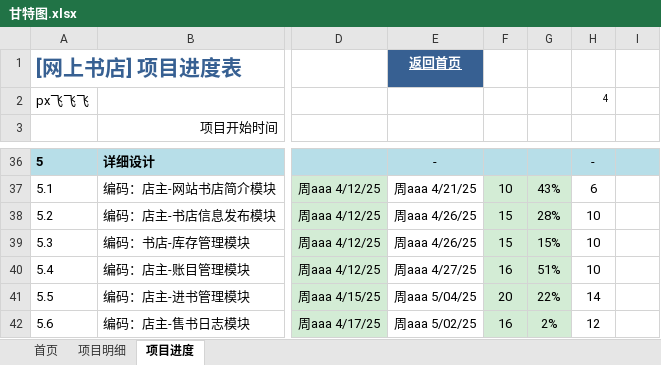
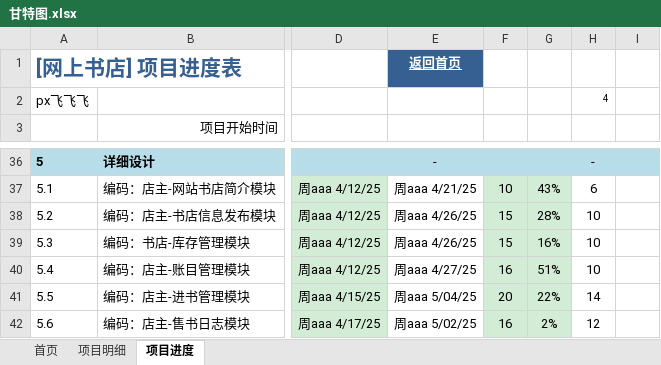
Before and after one commit to shenshuiqian/sdu_software, an Excel workbook: 甘特图.xlsx, sheet 项目进度, drawn as a sheet; only a part is shown, gaps mark what is left out; values as stored, in another font and other column widths than the file's, no borders; charts and pictures and conditional formats not drawn; the diff names each change by its address in the sheet, - before the commit and + after, or states it on an @@ line.

Commit message:
update 甘特图

```diff
--- a/甘特图.xlsx (sheet 项目进度)
+++ b/甘特图.xlsx (sheet 项目进度)
-G39: 15%
+G39: 16%
```
